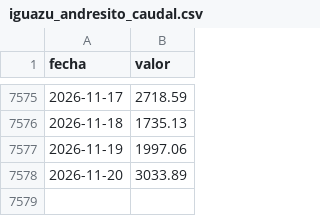
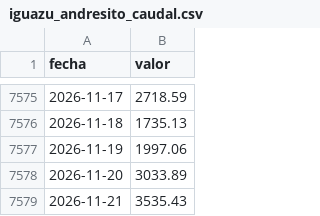
Before and after one commit to elfrancho/rios, a CSV file: datos_ina/iguazu_andresito_caudal.csv, drawn as a sheet; only a part is shown, gaps mark what is left out; the diff names each change by its address in the sheet, - before the commit and + after, or states it on an @@ line.

Commit message:
Datos 21/11/2026 20:09

```diff
--- a/datos_ina/iguazu_andresito_caudal.csv
+++ b/datos_ina/iguazu_andresito_caudal.csv
+row 7579: 2026-11-21 | 3535.43
```
Also changed, not shown: datos_ina/parana_corrientes_caudal.csv, datos_ina/parana_santa_fe_caudal.csv.
